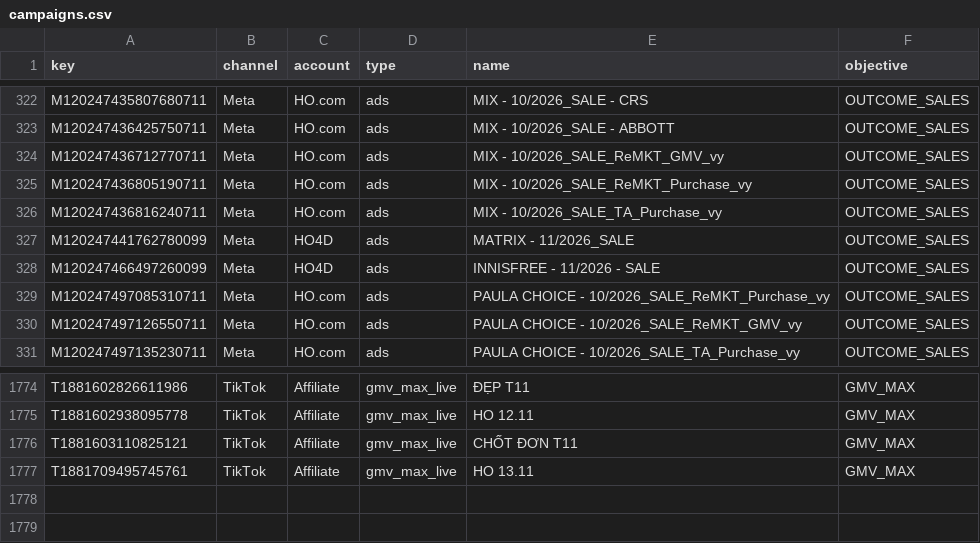
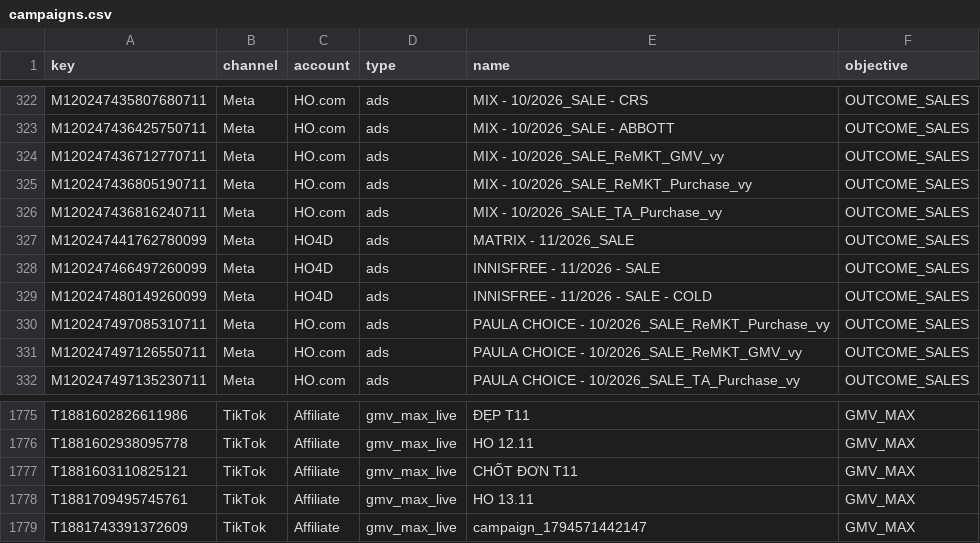
Before and after one commit to vynguyen-HO/ezs-dashboard, a CSV file: media/data/campaigns.csv, drawn as a sheet; only a part is shown, gaps mark what is left out; the diff names each change by its address in the sheet, - before the commit and + after, or states it on an @@ line.

```diff
--- a/media/data/campaigns.csv
+++ b/media/data/campaigns.csv
+row 329: M120247480149260099 | Meta | HO4D | ads | INNISFREE - 11/2026 - SALE - COLD | OUTCOME_SALES
+row 1779: T1881743391372609 | TikTok | Affiliate | gmv_max_live | campaign_1794571442147 | GMV_MAX
```
Also changed, not shown: media/data/campaign_daily.csv, media/data/tiktok_live_daily.csv, 11 other files.
